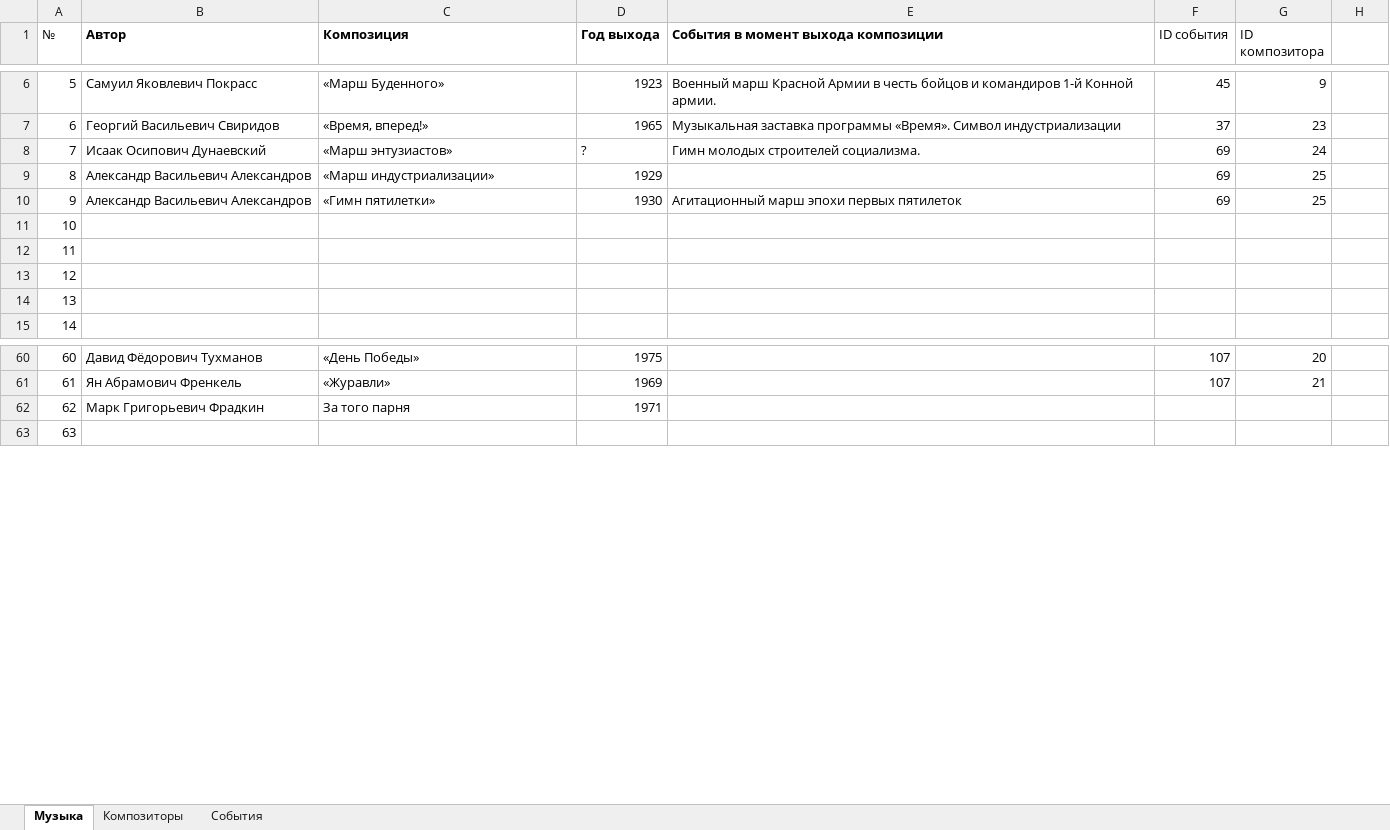
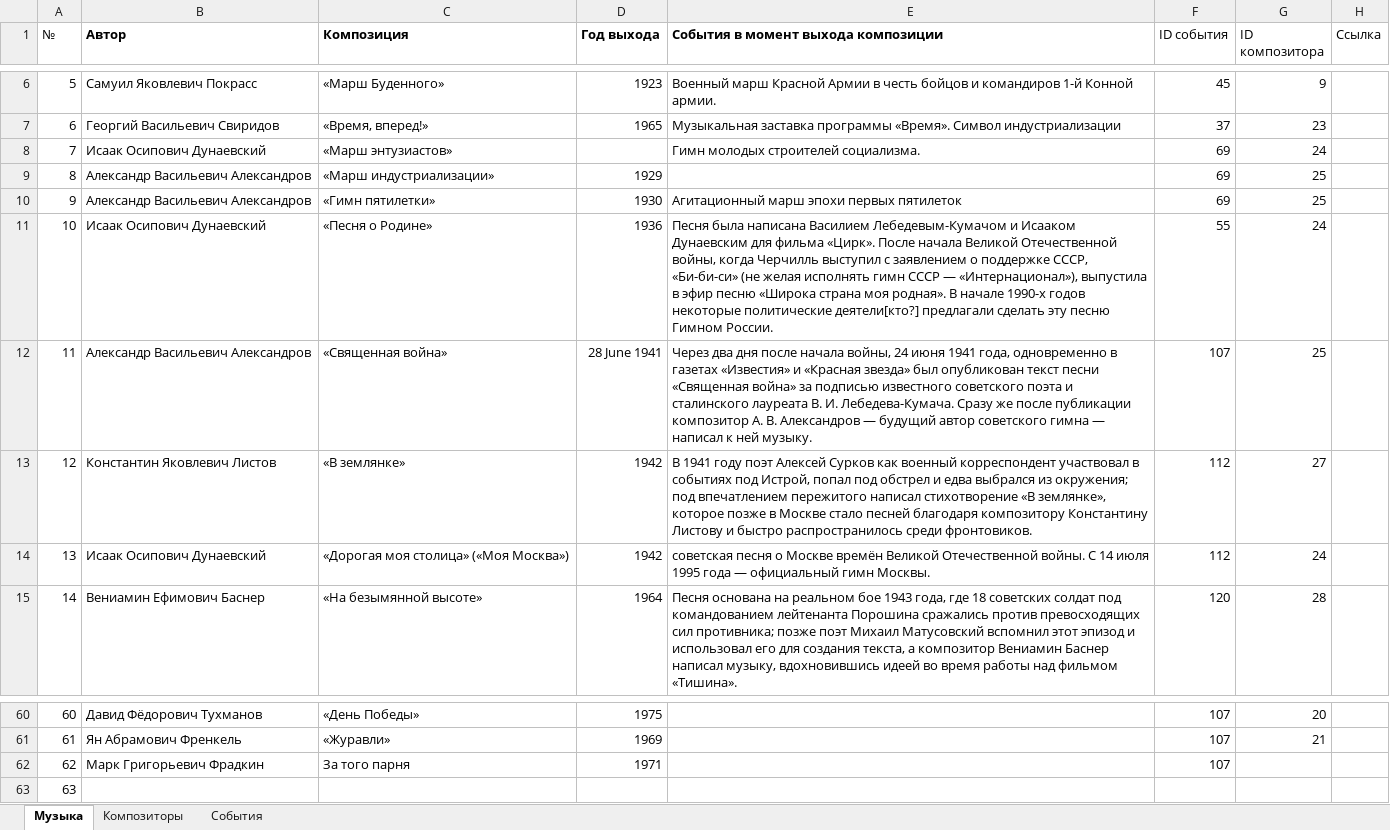
Before and after one commit to menneli/history-project, an Excel workbook: data/history_sounds.xlsx, sheet Музыка, drawn as a sheet; only a part is shown, gaps mark what is left out; values as stored, in another font and other column widths than the file's, no borders; charts and pictures not drawn; the diff covers the shown part only; the diff names each change by its address in the sheet, - before the commit and + after, or states it on an @@ line.

```diff
--- a/data/history_sounds.xlsx (sheet Музыка)
+++ b/data/history_sounds.xlsx (sheet Музыка)
-H1: (empty)
+H1: Ссылка
-D8 (Год выхода): ?
+D8 (Год выхода): (empty)
-B11 (Автор): (empty)
+B11 (Автор): Исаак Осипович Дунаевский
-C11 (Композиция): (empty)
+C11 (Композиция): «Песня о Родине»
-D11 (Год выхода): (empty)
+D11 (Год выхода): 1936
-E11: (empty)
+E11: Песня была написана Василием Лебедевым-Кумачом и Исааком Дунаевским для фильма «Цирк». После начала Великой Отечественной войны, когда Черчилль выступил с заявлением о поддержке СССР, «Би-би-си» (не желая исполнять гимн СССР — «Интернационал»), выпустила в эфир песню «Широка страна моя родная». В начале 1990-х годов некоторые политические деятели[кто?] предлагали сделать эту песню Гимном России.
-F11 (ID события): (empty)
+F11 (ID события): 55
-G11 (ID композитора): (empty)
+G11 (ID композитора): 24
-B12 (Автор): (empty)
+B12 (Автор): Александр Васильевич Александров
-C12 (Композиция): (empty)
+C12 (Композиция): «Священная война»
-D12 (Год выхода): (empty)
+D12 (Год выхода): 28 June 1941
-E12: (empty)
+E12: Через два дня после начала войны, 24 июня 1941 года, одновременно в газетах «Известия» и «Красная звезда» был опубликован текст песни «Священная война» за подписью известного советского поэта и сталинского лауреата В. И. Лебедева-Кумача. Сразу же после публикации композитор А. В. Александров — будущий автор советского гимна — написал к ней музыку.
-F12 (ID события): (empty)
+F12 (ID события): 107
-G12 (ID композитора): (empty)
+G12 (ID композитора): 25
-B13 (Автор): (empty)
+B13 (Автор): Константин Яковлевич Листов
-C13 (Композиция): (empty)
+C13 (Композиция): «В землянке»
-D13:D14 (Год выхода): (empty)
+D13:D14 (Год выхода): 1942
-E13: (empty)
+E13: В 1941 году поэт Алексей Сурков как военный корреспондент участвовал в событиях под Истрой, попал под обстрел и едва выбрался из окружения; под впечатлением пережитого написал стихотворение «В землянке», которое позже в Москве стало песней благодаря композитору Константину Листову и быстро распространилось среди фронтовиков.
-F13:F14 (ID события): (empty)
+F13:F14 (ID события): 112
-G13 (ID композитора): (empty)
+G13 (ID композитора): 27
-B14 (Автор): (empty)
+B14 (Автор): Исаак Осипович Дунаевский
-C14 (Композиция): (empty)
+C14 (Композиция): «Дорогая моя столица» («Моя Москва»)
-E14: (empty)
+E14: советская песня о Москве времён Великой Отечественной войны. С 14 июля 1995 года — официальный гимн Москвы.
-G14 (ID композитора): (empty)
+G14 (ID композитора): 24
-B15 (Автор): (empty)
+B15 (Автор): Вениамин Ефимович Баснер
-C15 (Композиция): (empty)
+C15 (Композиция): «На безымянной высоте»
-D15 (Год выхода): (empty)
+D15 (Год выхода): 1964
-E15: (empty)
+E15: Песня основана на реальном бое 1943 года, где 18 советских солдат под командованием лейтенанта Порошина сражались против превосходящих сил противника; позже поэт Михаил Матусовский вспомнил этот эпизод и использовал его для создания текста, а композитор Вениамин Баснер написал музыку, вдохновившись идеей во время работы над фильмом «Тишина».
-F15 (ID события): (empty)
+F15 (ID события): 120
-G15 (ID композитора): (empty)
+G15 (ID композитора): 28
-F62 (ID события): (empty)
+F62 (ID события): 107
```
Also changed, not shown: 84 edited cells elsewhere in this sheet, sheet Композиторы, formulas that keep their value, charts or pictures, 1 other file.
